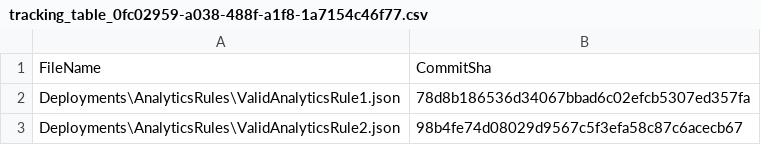
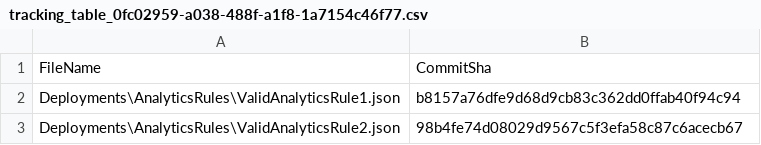
Before and after one commit to aaroncorreya/SmartTrackingScriptDev, a CSV file: .github/workflows/.sentinel/tracking_table_0fc02959-a038-488f-a1f8-1a7154c46f77.csv, drawn as a sheet.

```diff
--- a/.github/workflows/.sentinel/tracking_table_0fc02959-a038-488f-a1f8-1a7154c46f77.csv
+++ b/.github/workflows/.sentinel/tracking_table_0fc02959-a038-488f-a1f8-1a7154c46f77.csv
@@ -1,3 +1,3 @@
 FileName, CommitSha
-Deployments\AnalyticsRules\ValidAnalyticsRule1.json,78d8b186536d34067bbad6c02efcb5307ed357fa
+Deployments\AnalyticsRules\ValidAnalyticsRule1.json,b8157a76dfe9d68d9cb83c362dd0ffab40f94c94
 Deployments\AnalyticsRules\ValidAnalyticsRule2.json,98b4fe74d08029d9567c5f3efa58c87c6acecb67
```
